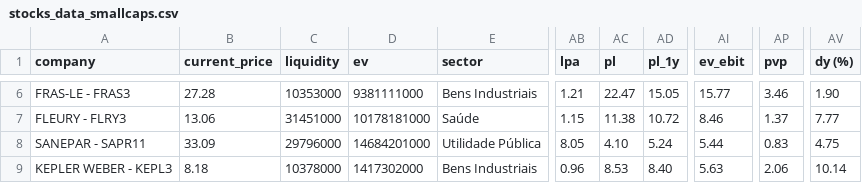
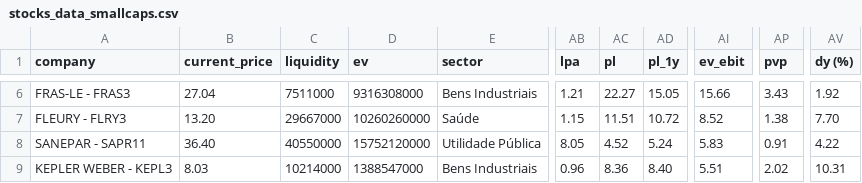
Before and after one commit to DaniloGC2003/melhores_acoes, a CSV file: stocks_data_smallcaps.csv, drawn as a sheet; only a part is shown, gaps mark what is left out; the diff covers the shown part only; the diff names each change by its address in the sheet, - before the commit and + after, or states it on an @@ line.

```diff
--- a/stocks_data_smallcaps.csv
+++ b/stocks_data_smallcaps.csv
-B6 (current_price): 27.28
+B6 (current_price): 27.04
-C6 (liquidity): 10353000
+C6 (liquidity): 7511000
-D6 (ev): 9381111000
+D6 (ev): 9316308000
-AC6 (pl): 22.47
+AC6 (pl): 22.27
-AI6 (ev_ebit): 15.77
+AI6 (ev_ebit): 15.66
-AP6 (pvp): 3.46
+AP6 (pvp): 3.43
-AV6 (dy (%)): 1.90
+AV6 (dy (%)): 1.92
-B7 (current_price): 13.06
+B7 (current_price): 13.20
-C7 (liquidity): 31451000
+C7 (liquidity): 29667000
-D7 (ev): 10178181000
+D7 (ev): 10260260000
-AC7 (pl): 11.38
+AC7 (pl): 11.51
-AI7 (ev_ebit): 8.46
+AI7 (ev_ebit): 8.52
-AP7 (pvp): 1.37
+AP7 (pvp): 1.38
-AV7 (dy (%)): 7.77
+AV7 (dy (%)): 7.70
-B8 (current_price): 33.09
+B8 (current_price): 36.40
-C8 (liquidity): 29796000
+C8 (liquidity): 40550000
-D8 (ev): 14684201000
+D8 (ev): 15752120000
-AC8 (pl): 4.10
+AC8 (pl): 4.52
-AI8 (ev_ebit): 5.44
+AI8 (ev_ebit): 5.83
-AP8 (pvp): 0.83
+AP8 (pvp): 0.91
-AV8 (dy (%)): 4.75
+AV8 (dy (%)): 4.22
-B9 (current_price): 8.18
+B9 (current_price): 8.03
-C9 (liquidity): 10378000
+C9 (liquidity): 10214000
-D9 (ev): 1417302000
+D9 (ev): 1388547000
-AC9 (pl): 8.53
+AC9 (pl): 8.36
-AI9 (ev_ebit): 5.63
+AI9 (ev_ebit): 5.51
-AP9 (pvp): 2.06
+AP9 (pvp): 2.02
-AV9 (dy (%)): 10.14
+AV9 (dy (%)): 10.31
```
Also changed, not shown: 87 edited cells elsewhere in this file, stocks_data.csv, stocks_data_cheapest.csv, 2 other files.
